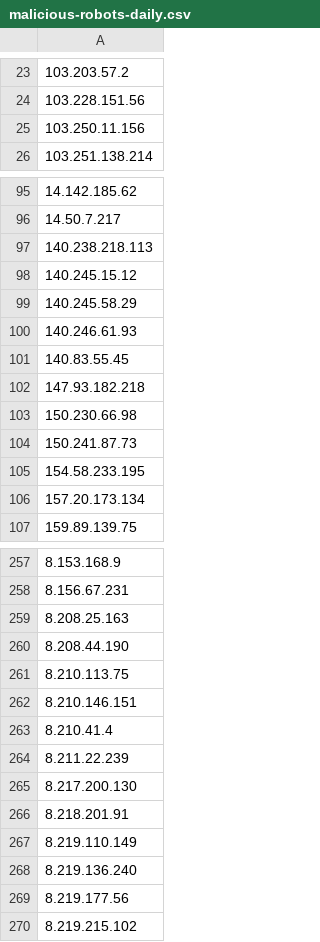
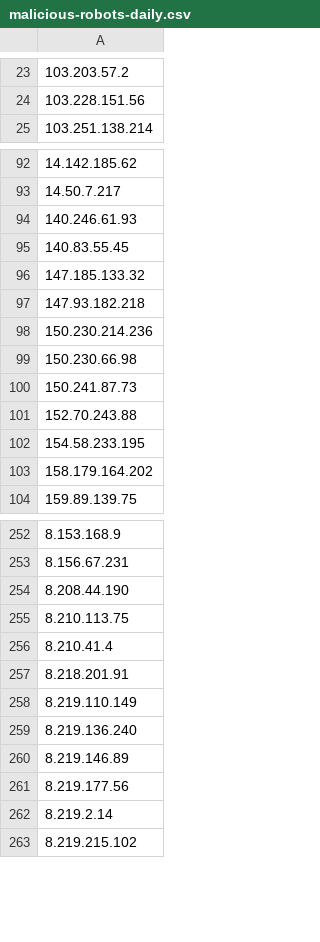
Before and after one commit to DXC-0/Malicious-Robots, a CSV file: malicious-robots-daily.csv, drawn as a sheet; only a part is shown, gaps mark what is left out; the diff covers the shown part only.

Commit message:
Update malicious-robots.txt

```diff
--- a/malicious-robots-daily.csv
+++ b/malicious-robots-daily.csv
@@ -24,3 +24,2 @@
 103.228.151.56
-103.250.11.156
 103.251.138.214
@@ -96,12 +93,12 @@
 14.50.7.217
-140.238.218.113
-140.245.15.12
-140.245.58.29
 140.246.61.93
 140.83.55.45
+147.185.133.32
 147.93.182.218
+150.230.214.236
 150.230.66.98
 150.241.87.73
+152.70.243.88
 154.58.233.195
-157.20.173.134
+158.179.164.202
 159.89.139.75
@@ -258,9 +253,5 @@
 8.156.67.231
-8.208.25.163
 8.208.44.190
 8.210.113.75
-8.210.146.151
 8.210.41.4
-8.211.22.239
-8.217.200.130
 8.218.201.91
@@ -268,3 +259,5 @@
 8.219.136.240
+8.219.146.89
 8.219.177.56
+8.219.2.14
 8.219.215.102
```
Also changed, not shown: 11 added rows, 12 removed rows and 1 edited cell elsewhere in this file, 1 other file.
